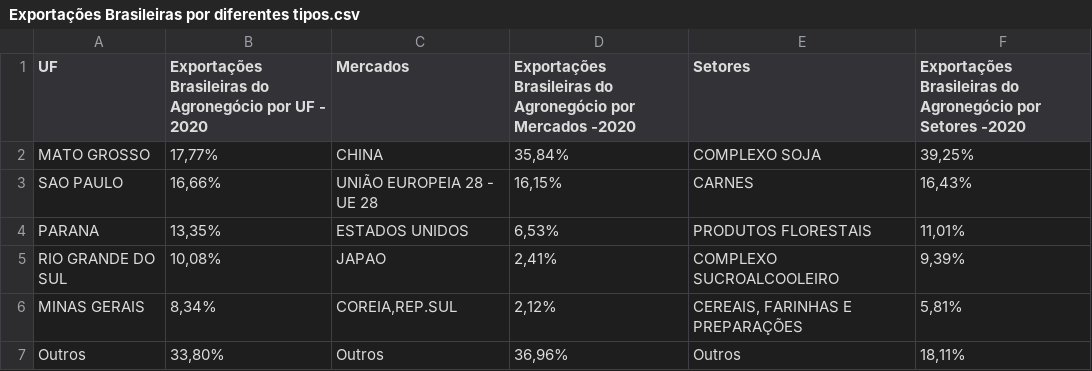
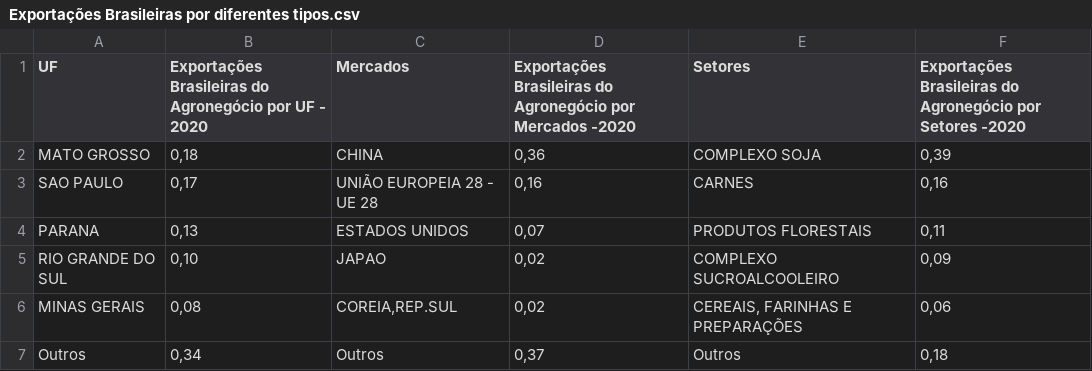
Before and after one commit to leolougomes/Meu_Portfolio_Leonardo-Gomes, a CSV file: Exportações Brasileiras por diferentes tipos.csv, drawn as a sheet.

Commit message:
Add files via upload

```diff
--- a/Exportações Brasileiras por diferentes tipos.csv
+++ b/Exportações Brasileiras por diferentes tipos.csv
@@ -1,7 +1,7 @@
 UF; Exportações Brasileiras do Agronegócio por UF - 2020;Mercados; Exportações Brasileiras do Agronegócio por Mercados -2020; Setores;Exportações Brasileiras do Agronegócio por Setores -2020
-MATO GROSSO;17,77%;CHINA;35,84%;COMPLEXO SOJA;39,25%
-SAO PAULO;16,66%;UNIÃO EUROPEIA 28 - UE 28;16,15%;CARNES;16,43%
-PARANA;13,35%;ESTADOS UNIDOS;6,53%;PRODUTOS FLORESTAIS;11,01%
-RIO GRANDE DO SUL;10,08%;JAPAO;2,41%;COMPLEXO SUCROALCOOLEIRO;9,39%
-MINAS GERAIS;8,34%;COREIA,REP.SUL;2,12%;CEREAIS, FARINHAS E PREPARAÇÕES;5,81%
-Outros;33,80%;Outros;36,96%;Outros;18,11%
+MATO GROSSO;0,18;CHINA;0,36;COMPLEXO SOJA;0,39
+SAO PAULO;0,17;UNIÃO EUROPEIA 28 - UE 28;0,16;CARNES;0,16
+PARANA;0,13;ESTADOS UNIDOS;0,07;PRODUTOS FLORESTAIS;0,11
+RIO GRANDE DO SUL;0,10;JAPAO;0,02;COMPLEXO SUCROALCOOLEIRO;0,09
+MINAS GERAIS;0,08;COREIA,REP.SUL;0,02;CEREAIS, FARINHAS E PREPARAÇÕES;0,06
+Outros;0,34;Outros;0,37;Outros;0,18
```
